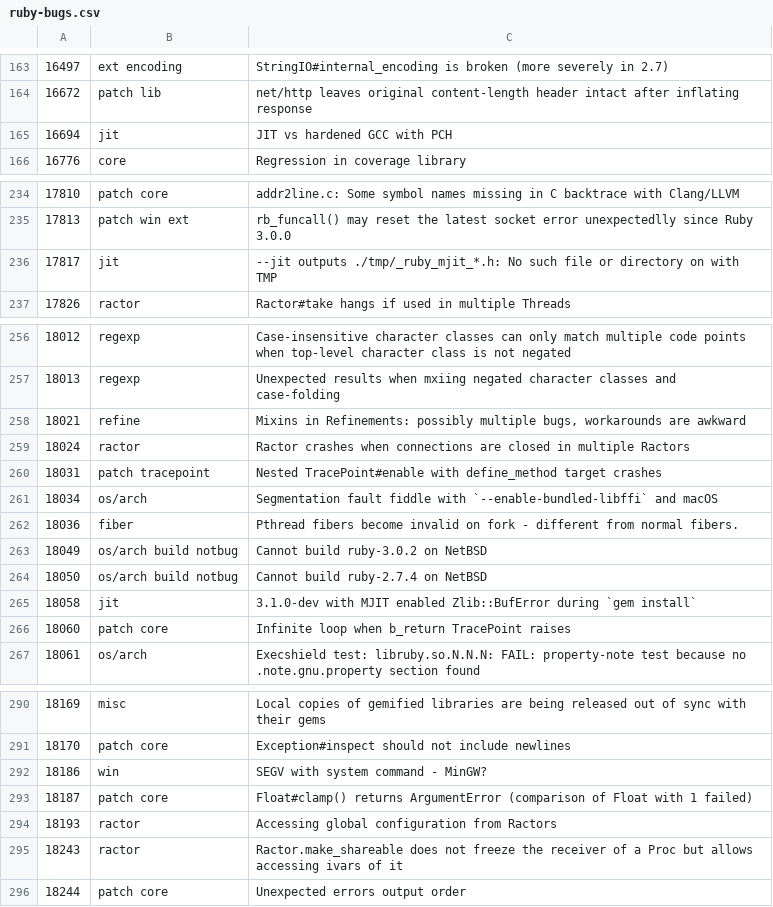
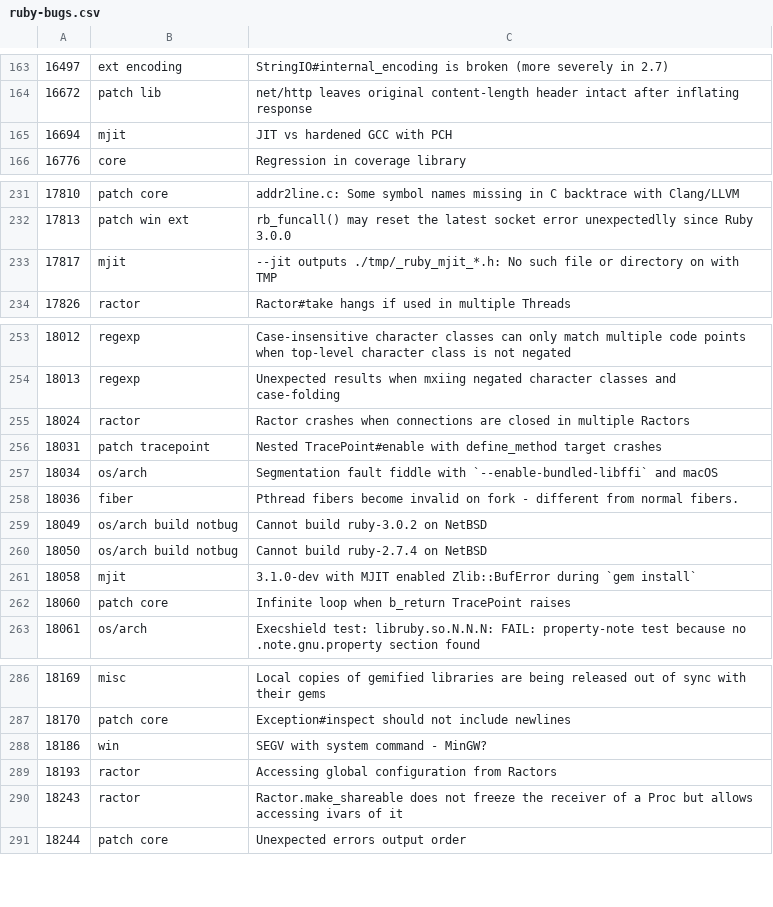
Before and after one commit to lupetyman/tagged-ruby-bugs, a CSV file: ruby-bugs.csv, drawn as a sheet; only a part is shown, gaps mark what is left out; the diff covers the shown part only.

```diff
--- a/ruby-bugs.csv
+++ b/ruby-bugs.csv
@@ -164,3 +164,3 @@
 16672,patch lib,net/http leaves original content-length header intact after inflating response
-16694,jit,JIT vs hardened GCC with PCH
+16694,mjit,JIT vs hardened GCC with PCH
 16776,core,Regression in coverage library
@@ -235,3 +232,3 @@
 17813,patch win ext,rb_funcall() may reset the latest socket error unexpectedlly since Ruby 3.0.0
-17817,jit,--jit outputs ./tmp/_ruby_mjit_*.h: No such file or directory on with TMP
+17817,mjit,--jit outputs ./tmp/_ruby_mjit_*.h: No such file or directory on with TMP
 17826,ractor,Ractor#take hangs if used in multiple Threads
@@ -257,3 +254,2 @@
 18013,regexp,Unexpected results when mxiing negated character classes and case-folding
-18021,refine,"Mixins in Refinements: possibly multiple bugs, workarounds are awkward"
 18024,ractor,Ractor crashes when connections are closed in multiple Ractors
@@ -264,3 +260,3 @@
 18050,os/arch build notbug,Cannot build ruby-2.7.4 on NetBSD
-18058,jit,3.1.0-dev with MJIT enabled Zlib::BufError during `gem install`
+18058,mjit,3.1.0-dev with MJIT enabled Zlib::BufError during `gem install`
 18060,patch core,Infinite loop when b_return TracePoint raises
@@ -292,3 +288,2 @@
 18186,win,SEGV with system command - MinGW?
-18187,patch core,Float#clamp() returns ArgumentError (comparison of Float with 1 failed)
 18193,ractor,Accessing global configuration from Ractors
```
Also changed, not shown: 5 added rows, 4 removed rows and 2 edited cells elsewhere in this file.
